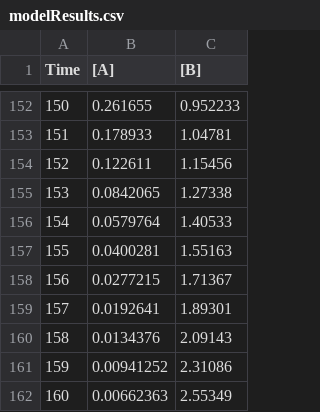
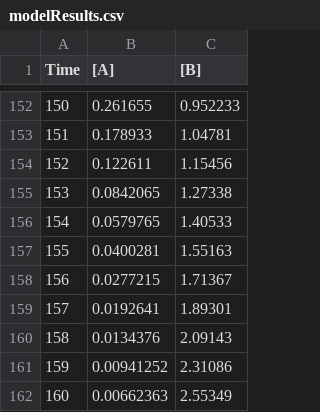
Before and after one commit to cicijiayishen/IBI1_2018-19, a CSV file: Practical13/modelResults.csv, drawn as a sheet; only a part is shown, gaps mark what is left out.

```diff
--- a/Practical13/modelResults.csv
+++ b/Practical13/modelResults.csv
@@ -155,3 +155,3 @@ Time,[A],[B]
 153,0.0842065,1.27338
-154,0.0579764,1.40533
+154,0.0579765,1.40533
 155,0.0400281,1.55163
```
Also changed, not shown: 2 other files.
